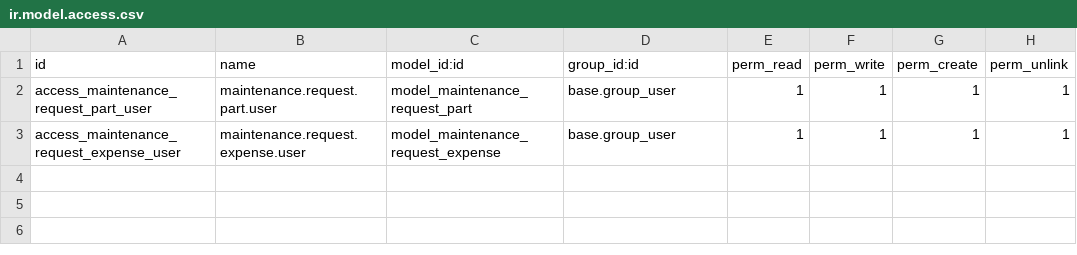
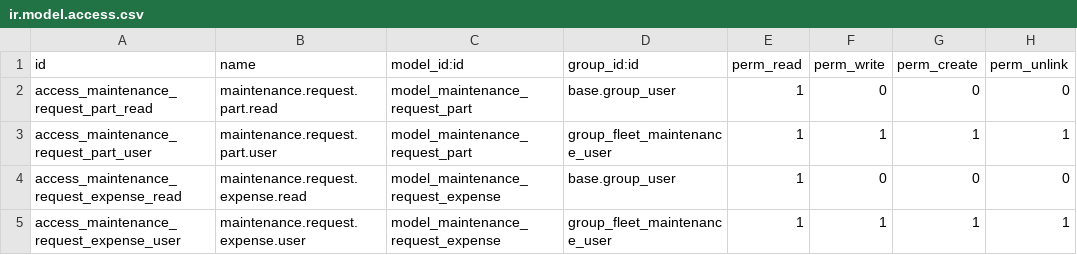
Before and after one commit to Alarees/Rotana, a CSV file: rotana_fleet_maintenance/security/ir.model.access.csv, drawn as a sheet.

```diff
--- a/rotana_fleet_maintenance/security/ir.model.access.csv
+++ b/rotana_fleet_maintenance/security/ir.model.access.csv
@@ -1,3 +1,5 @@
 id,name,model_id:id,group_id:id,perm_read,perm_write,perm_create,perm_unlink
-access_maintenance_request_part_user,maintenance.request.part.user,model_maintenance_request_part,base.group_user,1,1,1,1
-access_maintenance_request_expense_user,maintenance.request.expense.user,model_maintenance_request_expense,base.group_user,1,1,1,1
+access_maintenance_request_part_read,maintenance.request.part.read,model_maintenance_request_part,base.group_user,1,0,0,0
+access_maintenance_request_part_user,maintenance.request.part.user,model_maintenance_request_part,group_fleet_maintenance_user,1,1,1,1
+access_maintenance_request_expense_read,maintenance.request.expense.read,model_maintenance_request_expense,base.group_user,1,0,0,0
+access_maintenance_request_expense_user,maintenance.request.expense.user,model_maintenance_request_expense,group_fleet_maintenance_user,1,1,1,1
```
Also changed, not shown: 16 other files.
